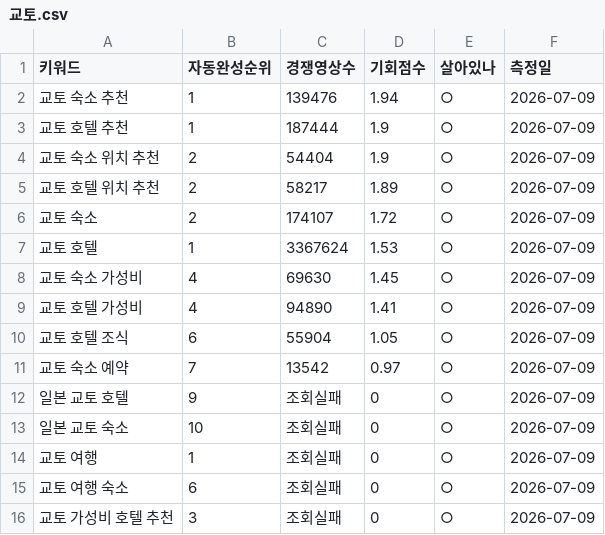
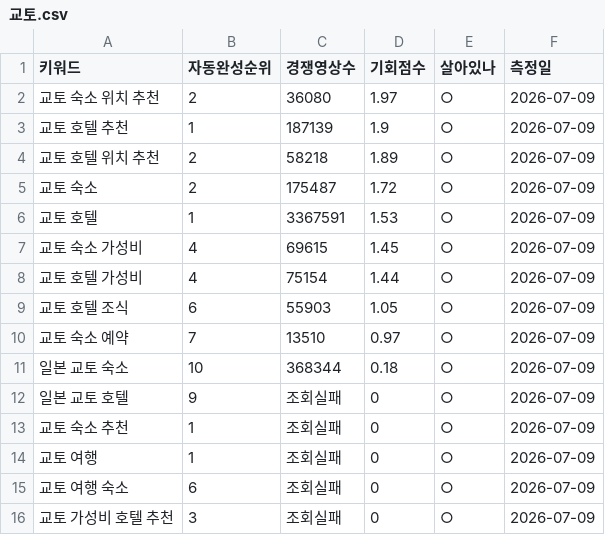
Before and after one commit to dgmasters01/tw-b2b, a CSV file: _content/youtube/keywords/교토.csv, drawn as a sheet.

```diff
--- a/_content/youtube/keywords/교토.csv
+++ b/_content/youtube/keywords/교토.csv
@@ -1,14 +1,14 @@
 키워드,자동완성순위,경쟁영상수,기회점수,살아있나,측정일
-교토 숙소 추천,1,139476,1.94,○,2026-07-09
-교토 호텔 추천,1,187444,1.9,○,2026-07-09
-교토 숙소 위치 추천,2,54404,1.9,○,2026-07-09
-교토 호텔 위치 추천,2,58217,1.89,○,2026-07-09
-교토 숙소,2,174107,1.72,○,2026-07-09
-교토 호텔,1,3367624,1.53,○,2026-07-09
-교토 숙소 가성비,4,69630,1.45,○,2026-07-09
-교토 호텔 가성비,4,94890,1.41,○,2026-07-09
-교토 호텔 조식,6,55904,1.05,○,2026-07-09
-교토 숙소 예약,7,13542,0.97,○,2026-07-09
+교토 숙소 위치 추천,2,36080,1.97,○,2026-07-09
+교토 호텔 추천,1,187139,1.9,○,2026-07-09
+교토 호텔 위치 추천,2,58218,1.89,○,2026-07-09
+교토 숙소,2,175487,1.72,○,2026-07-09
+교토 호텔,1,3367591,1.53,○,2026-07-09
+교토 숙소 가성비,4,69615,1.45,○,2026-07-09
+교토 호텔 가성비,4,75154,1.44,○,2026-07-09
+교토 호텔 조식,6,55903,1.05,○,2026-07-09
+교토 숙소 예약,7,13510,0.97,○,2026-07-09
+일본 교토 숙소,10,368344,0.18,○,2026-07-09
 일본 교토 호텔,9,조회실패,0,○,2026-07-09
-일본 교토 숙소,10,조회실패,0,○,2026-07-09
+교토 숙소 추천,1,조회실패,0,○,2026-07-09
 교토 여행,1,조회실패,0,○,2026-07-09
```
